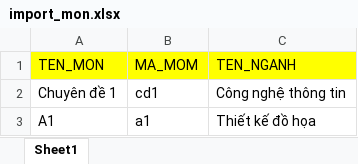
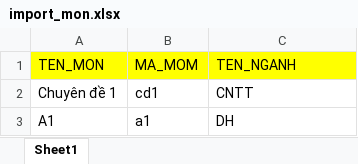
Before and after one commit to tranvietgiang/nckh, an Excel workbook: import/import_mon.xlsx, sheet Sheet1, drawn as a sheet; values as stored, in another font and other column widths than the file's, no borders; the diff names each change by its address in the sheet, - before the commit and + after, or states it on an @@ line.

Commit message:
complete import subject and fix ui adminheader

```diff
--- a/import/import_mon.xlsx (sheet Sheet1)
+++ b/import/import_mon.xlsx (sheet Sheet1)
-C2 (TEN_NGANH): Công nghệ thông tin
+C2 (TEN_NGANH): CNTT
-C3 (TEN_NGANH): Thiết kế đồ họa
+C3 (TEN_NGANH): DH
```
Also changed, not shown: 6 other files.
